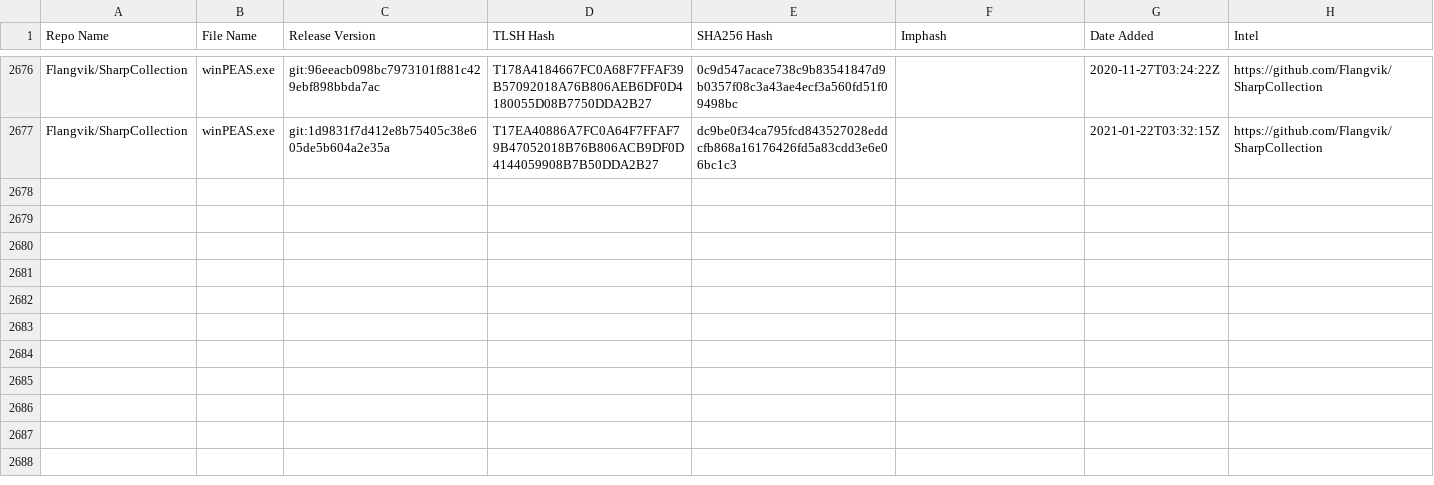
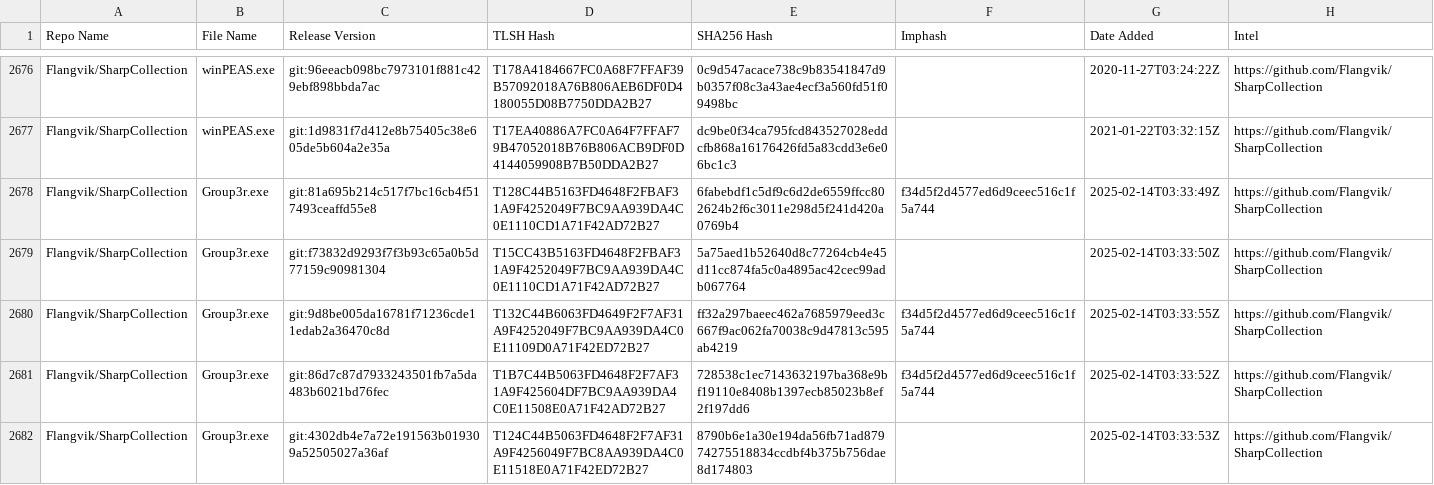
Before and after one commit to Magonia-Research/detection-content, a CSV file: iocs/tlsh/SharpCollection/SharpCollection_tlsh_hashes.csv, drawn as a sheet; only a part is shown, gaps mark what is left out.

Commit message:
Updated TLSH hash CSV file

```diff
--- a/iocs/tlsh/SharpCollection/SharpCollection_tlsh_hashes.csv
+++ b/iocs/tlsh/SharpCollection/SharpCollection_tlsh_hashes.csv
@@ -2677 +2677,6 @@ Flangvik/SharpCollection,winPEAS.exe,git:96eeacb098bc7973101f881c429ebf898bbda7a
 Flangvik/SharpCollection,winPEAS.exe,git:1d9831f7d412e8b75405c38e605de5b604a2e35a,T17EA40886A7FC0A64F7FFAF79B47052018B76B806ACB9DF0D4144059908B7B50DDA2B27,dc9be0f34ca795fcd843527028eddcfb868a16176426fd5a83cdd3e6e06bc1c3,,2021-01-22T03:32:15Z,https://github.com/Flangvik/SharpCollection
+Flangvik/SharpCollection,Group3r.exe,git:81a695b214c517f7bc16cb4f517493ceaffd55e8,T128C44B5163FD4648F2FBAF31A9F4252049F7BC9AA939DA4C0E1110CD1A71F42AD72B27,6fabebdf1c5df9c6d2de6559ffcc802624b2f6c3011e298d5f241d420a0769b4,f34d5f2d4577ed6d9ceec516c1f5a744,2025-02-14T03:33:49Z,https://github.com/Flangvik/SharpCollection
+Flangvik/SharpCollection,Group3r.exe,git:f73832d9293f7f3b93c65a0b5d77159c90981304,T15CC43B5163FD4648F2FBAF31A9F4252049F7BC9AA939DA4C0E1110CD1A71F42AD72B27,5a75aed1b52640d8c77264cb4e45d11cc874fa5c0a4895ac42cec99adb067764,,2025-02-14T03:33:50Z,https://github.com/Flangvik/SharpCollection
+Flangvik/SharpCollection,Group3r.exe,git:9d8be005da16781f71236cde11edab2a36470c8d,T132C44B6063FD4649F2F7AF31A9F4252049F7BC9AA939DA4C0E11109D0A71F42ED72B27,ff32a297baeec462a7685979eed3c667f9ac062fa70038c9d47813c595ab4219,f34d5f2d4577ed6d9ceec516c1f5a744,2025-02-14T03:33:55Z,https://github.com/Flangvik/SharpCollection
+Flangvik/SharpCollection,Group3r.exe,git:86d7c87d7933243501fb7a5da483b6021bd76fec,T1B7C44B5063FD4648F2F7AF31A9F425604DF7BC9AA939DA4C0E11508E0A71F42AD72B27,728538c1ec7143632197ba368e9bf19110e8408b1397ecb85023b8ef2f197dd6,f34d5f2d4577ed6d9ceec516c1f5a744,2025-02-14T03:33:52Z,https://github.com/Flangvik/SharpCollection
+Flangvik/SharpCollection,Group3r.exe,git:4302db4e7a72e191563b019309a52505027a36af,T124C44B5063FD4648F2F7AF31A9F4256049F7BC8AA939DA4C0E11518E0A71F42ED72B27,8790b6e1a30e194da56fb71ad87974275518834ccdbf4b375b756dae8d174803,,2025-02-14T03:33:53Z,https://github.com/Flangvik/SharpCollection
```
